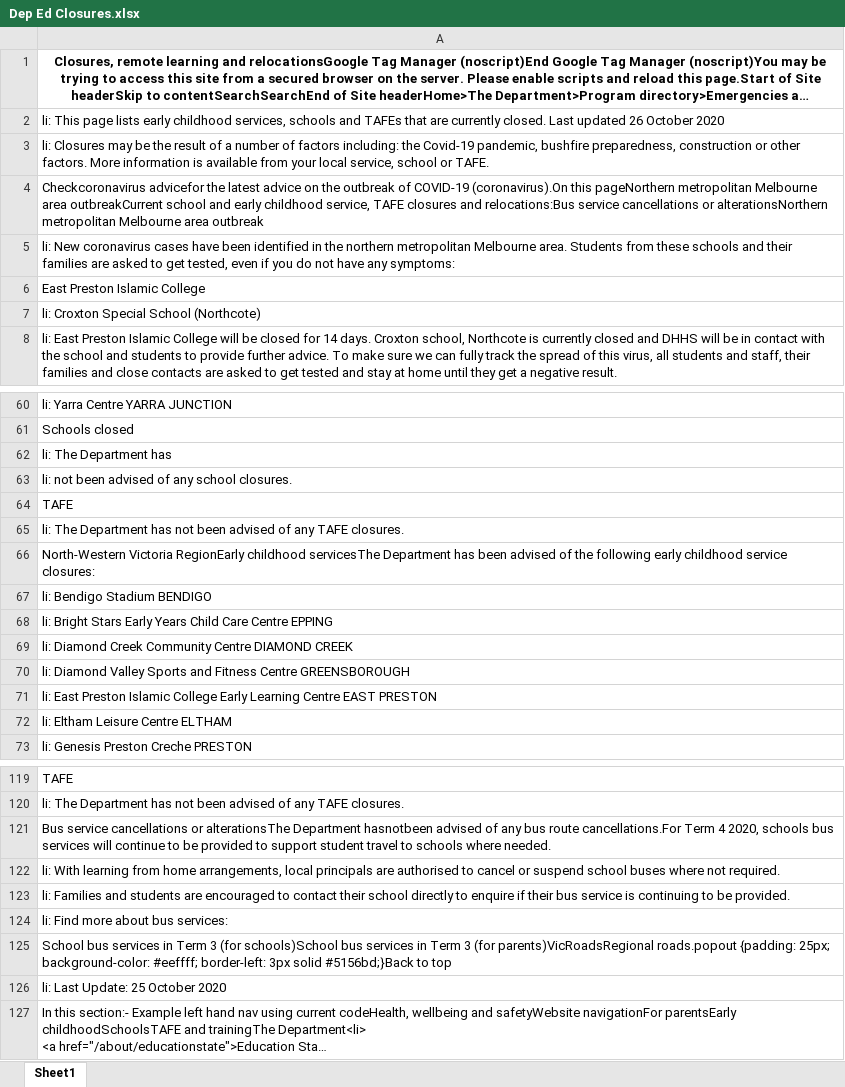
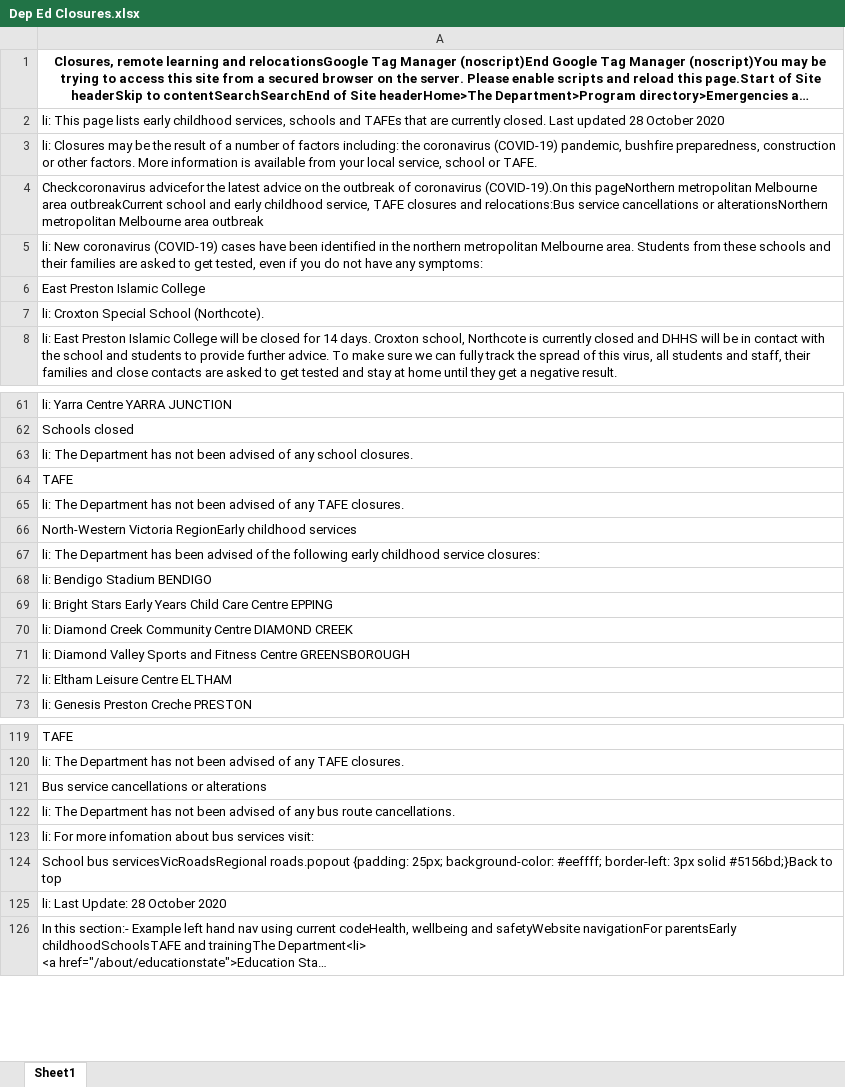
Before and after one commit to Mike-Honey/covid-19-vic-au, an Excel workbook: Dep Ed Closures.xlsx, sheet Sheet1, drawn as a sheet; only a part is shown, gaps mark what is left out; long unchanged cells end in …; values as stored, in another font and other column widths than the file's, no borders; removed rows and columns are numbered as before the commit, all else as after; the diff covers the shown part only; the diff names each change by its address in the sheet, - before the commit and + after, or states it on an @@ line.

```diff
--- a/Dep Ed Closures.xlsx (sheet Sheet1)
+++ b/Dep Ed Closures.xlsx (sheet Sheet1)
-A2: …Last updated 26 October 2020
+A2: …Last updated 28 October 2020
-A3: …including: the Covid-19 pandemic, bushfire…
+A3: …including: the coronavirus (COVID-19) pandemic, bushfire…
-A4: …outbreak of COVID-19 (coronavirus).On this pageNorthern…
+A4: …outbreak of coronavirus (COVID-19).On this pageNorthern…
-A5: …New coronavirus cases have…
+A5: …New coronavirus (COVID-19) cases have…
-A7: li: Croxton Special School (Northcote)
+A7: li: Croxton Special School (Northcote).
-A63: li: The Department has
+A63: li: The Department has not been advised of any school closures.
-row 63: li: not been advised of any school closures.
-A66: …RegionEarly childhood servicesThe Department has been advised of the following early childhood service closures:
+A66: …RegionEarly childhood services
+row 67: li: The Department has been advised of the following early childhood service closures:
-row 71: li: East Preston Islamic College Early Learning Centre EAST PRESTON
-A121: …cancellations or alterationsThe Department hasnotbeen advised of any bus route cancellations.For Term 4 2020, schools bus services will continue to be provided to support student travel to schools where needed.
+A121: …cancellations or alterations
-A122: li: With learning from home arrangements, local principals are authorised to cancel or suspend school buses where not required.
+A122: li: The Department has not been advised of any bus route cancellations.
-A123: li: Families and students are encouraged to contact their school directly to enquire if their bus service is continuing to be provided.
+A123: li: For more infomation about bus services visit:
-A124: li: Find more about bus services:
+A124: School bus servicesVicRoadsRegional roads.popout {padding: 25px; background-color: #eeffff; border-left: 3px solid #5156bd;}Back to top
-A125: School bus services in Term 3 (for schools)School bus services in Term 3 (for parents)VicRoadsRegional roads.popout {padding: 25px; background-color: #eeffff; border-left: 3px solid #5156bd;}Back to top
+A125: li: Last Update: 28 October 2020
-row 126: li: Last Update: 25 October 2020
```
Also changed, not shown: 1 added row and 4 edited cells elsewhere in this sheet, Coronavirus COVID-19 - VIC AU Exposure sites LGA.xlsx, Coronavirus COVID-19 - VIC AU Exposure sites.xlsx, 2 other files.
